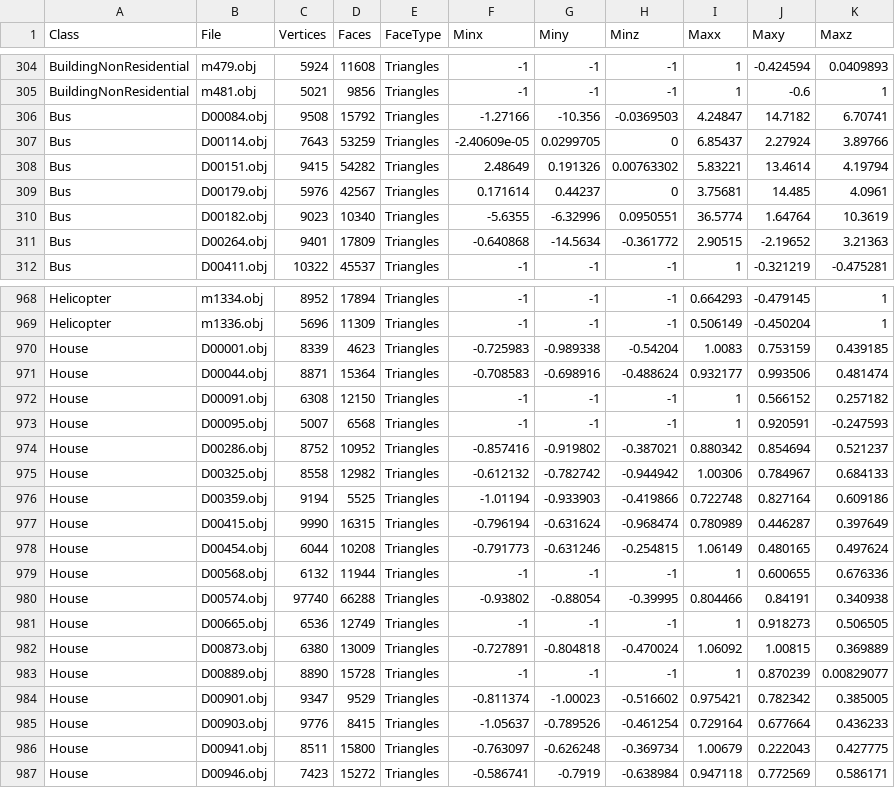
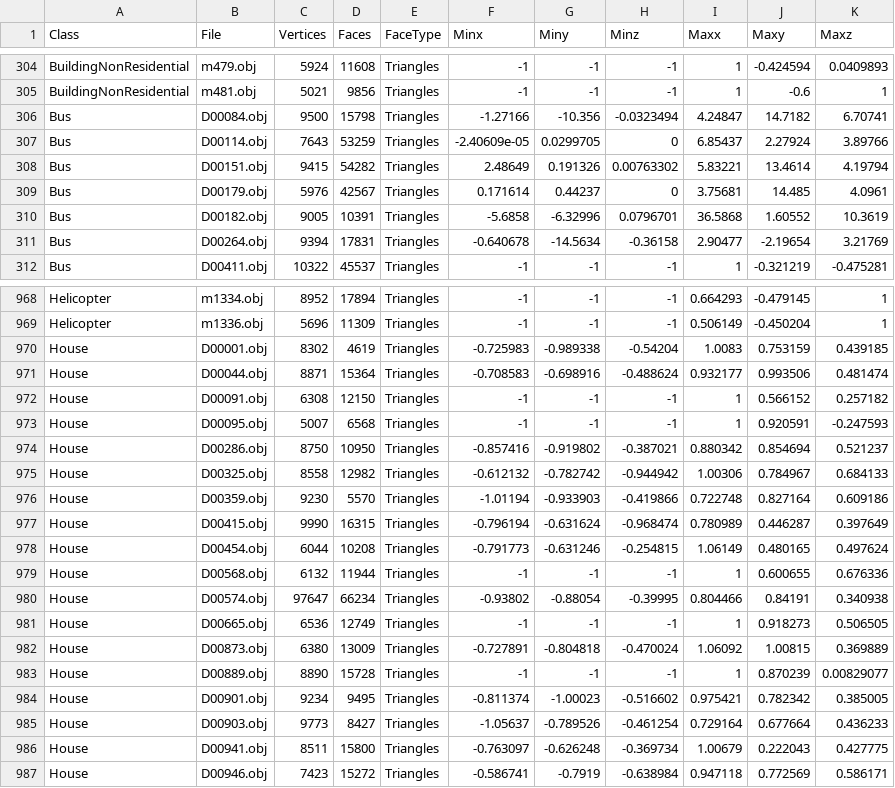
Before and after one commit to domdoesbu/MMR_Project, a CSV file: MMR_Project/shape_analysis_resamp.csv, drawn as a sheet; only a part is shown, gaps mark what is left out; the diff covers the shown part only.

```diff
--- a/MMR_Project/shape_analysis_resamp.csv
+++ b/MMR_Project/shape_analysis_resamp.csv
@@ -305,3 +305,3 @@ BuildingNonResidential,m479.obj,5924,11608,"Triangles",-1,-1,-1,1,-0.424594,0.04
 BuildingNonResidential,m481.obj,5021,9856,"Triangles",-1,-1,-1,1,-0.6,1
-Bus,D00084.obj,9508,15792,"Triangles",-1.27166,-10.356,-0.0369503,4.24847,14.7182,6.70741
+Bus,D00084.obj,9500,15798,"Triangles",-1.27166,-10.356,-0.0323494,4.24847,14.7182,6.70741
 Bus,D00114.obj,7643,53259,"Triangles",-2.40609e-05,0.0299705,0,6.85437,2.27924,3.89766
@@ -309,4 +309,4 @@ Bus,D00151.obj,9415,54282,"Triangles",2.48649,0.191326,0.00763302,5.83221,13.461
 Bus,D00179.obj,5976,42567,"Triangles",0.171614,0.44237,0,3.75681,14.485,4.0961
-Bus,D00182.obj,9023,10340,"Triangles",-5.6355,-6.32996,0.0950551,36.5774,1.64764,10.3619
-Bus,D00264.obj,9401,17809,"Triangles",-0.640868,-14.5634,-0.361772,2.90515,-2.19652,3.21363
+Bus,D00182.obj,9005,10391,"Triangles",-5.6858,-6.32996,0.0796701,36.5868,1.60552,10.3619
+Bus,D00264.obj,9394,17831,"Triangles",-0.640678,-14.5634,-0.36158,2.90477,-2.19654,3.21769
 Bus,D00411.obj,10322,45537,"Triangles",-1,-1,-1,1,-0.321219,-0.475281
@@ -969,3 +969,3 @@ Helicopter,m1334.obj,8952,17894,"Triangles",-1,-1,-1,0.664293,-0.479145,1
 Helicopter,m1336.obj,5696,11309,"Triangles",-1,-1,-1,0.506149,-0.450204,1
-House,D00001.obj,8339,4623,"Triangles",-0.725983,-0.989338,-0.54204,1.0083,0.753159,0.439185
+House,D00001.obj,8302,4619,"Triangles",-0.725983,-0.989338,-0.54204,1.0083,0.753159,0.439185
 House,D00044.obj,8871,15364,"Triangles",-0.708583,-0.698916,-0.488624,0.932177,0.993506,0.481474
@@ -973,5 +973,5 @@ House,D00091.obj,6308,12150,"Triangles",-1,-1,-1,1,0.566152,0.257182
 House,D00095.obj,5007,6568,"Triangles",-1,-1,-1,1,0.920591,-0.247593
-House,D00286.obj,8752,10952,"Triangles",-0.857416,-0.919802,-0.387021,0.880342,0.854694,0.521237
+House,D00286.obj,8750,10950,"Triangles",-0.857416,-0.919802,-0.387021,0.880342,0.854694,0.521237
 House,D00325.obj,8558,12982,"Triangles",-0.612132,-0.782742,-0.944942,1.00306,0.784967,0.684133
-House,D00359.obj,9194,5525,"Triangles",-1.01194,-0.933903,-0.419866,0.722748,0.827164,0.609186
+House,D00359.obj,9230,5570,"Triangles",-1.01194,-0.933903,-0.419866,0.722748,0.827164,0.609186
 House,D00415.obj,9990,16315,"Triangles",-0.796194,-0.631624,-0.968474,0.780989,0.446287,0.397649
@@ -979,3 +979,3 @@ House,D00454.obj,6044,10208,"Triangles",-0.791773,-0.631246,-0.254815,1.06149,0.
 House,D00568.obj,6132,11944,"Triangles",-1,-1,-1,1,0.600655,0.676336
-House,D00574.obj,97740,66288,"Triangles",-0.93802,-0.88054,-0.39995,0.804466,0.84191,0.340938
+House,D00574.obj,97647,66234,"Triangles",-0.93802,-0.88054,-0.39995,0.804466,0.84191,0.340938
 House,D00665.obj,6536,12749,"Triangles",-1,-1,-1,1,0.918273,0.506505
@@ -983,4 +983,4 @@ House,D00873.obj,6380,13009,"Triangles",-0.727891,-0.804818,-0.470024,1.06092,1.
 House,D00889.obj,8890,15728,"Triangles",-1,-1,-1,1,0.870239,0.00829077
-House,D00901.obj,9347,9529,"Triangles",-0.811374,-1.00023,-0.516602,0.975421,0.782342,0.385005
-House,D00903.obj,9776,8415,"Triangles",-1.05637,-0.789526,-0.461254,0.729164,0.677664,0.436233
+House,D00901.obj,9234,9495,"Triangles",-0.811374,-1.00023,-0.516602,0.975421,0.782342,0.385005
+House,D00903.obj,9773,8427,"Triangles",-1.05637,-0.789526,-0.461254,0.729164,0.677664,0.436233
 House,D00941.obj,8511,15800,"Triangles",-0.763097,-0.626248,-0.369734,1.00679,0.222043,0.427775
```
Also changed, not shown: 94 edited cells elsewhere in this file, 12 other files.
